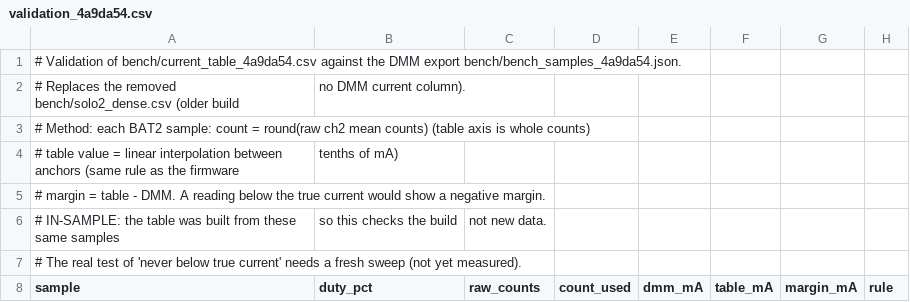
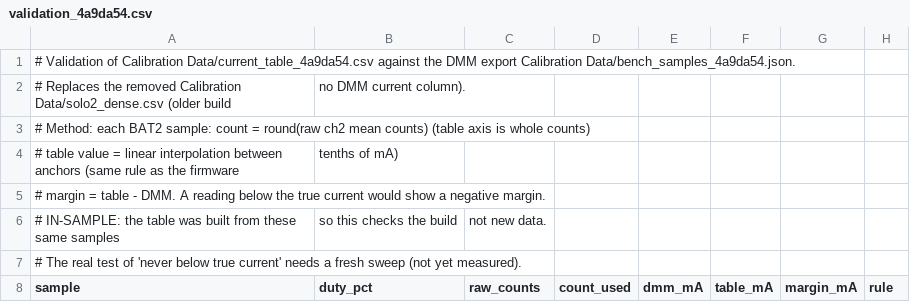
Before and after one commit to sargoliwork101-ui/ChangeOver, a CSV file: Calibration Data/validation_4a9da54.csv (was bench/validation_4a9da54.csv), drawn as a sheet; only a part is shown.

Commit message:
تغییر نام پوشهٔ bench به «Calibration Data»
به دستور کاربر. هر سه فایل دادهٔ کالیبراسیون عیناً
منتقل شدند و ۷ ارجاع مسیری (سند ESP، راهنمای بنچ،
کامنت‌های bsp_measurement و charger.h و calibration.h
و سربرگ خود CSVها) به مسیر جدید به‌روز شد.

Co-authored-by: arena-agent <297053741+arena-agent@users.noreply.github.com>

```diff
--- a/bench/validation_4a9da54.csv
+++ b/Calibration Data/validation_4a9da54.csv
@@ -1,3 +1,3 @@
-# Validation of bench/current_table_4a9da54.csv against the DMM export bench/bench_samples_4a9da54.json.
-# Replaces the removed bench/solo2_dense.csv (older build, no DMM current column).
+# Validation of Calibration Data/current_table_4a9da54.csv against the DMM export Calibration Data/bench_samples_4a9da54.json.
+# Replaces the removed Calibration Data/solo2_dense.csv (older build, no DMM current column).
 # Method: each BAT2 sample: count = round(raw ch2 mean counts) (table axis is whole counts),
```
Also changed, not shown: Calibration Data/current_table_4a9da54.csv, 6 other files.
